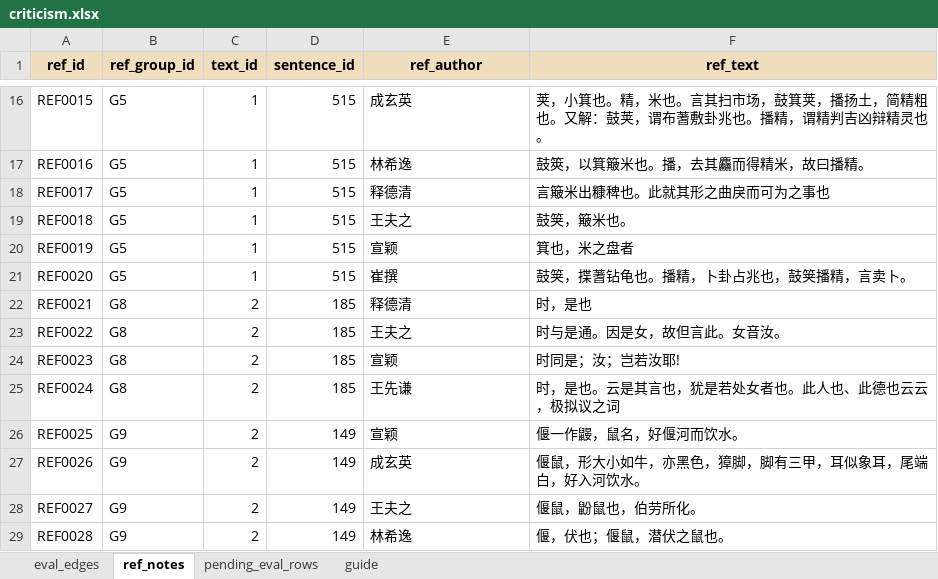
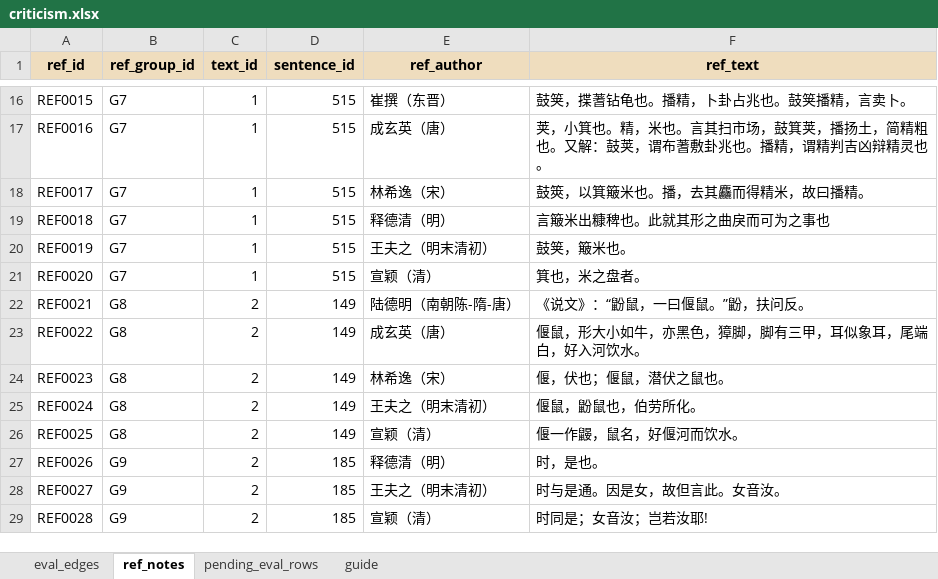
Before and after one commit to Classicalqy/zhuangzi, an Excel workbook: criticism.xlsx, sheet ref_notes, drawn as a sheet; only a part is shown, gaps mark what is left out; values as stored, in another font and other column widths than the file's, no borders; 1 other sheet too large or unreadable and not compared; the diff covers the shown part only; the diff names each change by its address in the sheet, - before the commit and + after, or states it on an @@ line.

Commit message:
Add sentence highlights from eval_edges highlight field

```diff
--- a/criticism.xlsx (sheet ref_notes)
+++ b/criticism.xlsx (sheet ref_notes)
-B16:B21 (ref_group_id): G5
+B16:B21 (ref_group_id): G7
-E16 (ref_author): 成玄英
+E16 (ref_author): 崔撰（东晋）
-F16 (ref_text): 荚，小箕也。精，米也。言其扫市场，鼓箕荚，播扬土，简精粗也。又解：鼓荚，谓布蓍敷卦兆也。播精，谓精判吉凶辩精灵也。
+F16 (ref_text): 鼓䇲，揲蓍钻龟也。播精，卜卦占兆也。鼓䇲播精，言卖卜。
-E17 (ref_author): 林希逸
+E17 (ref_author): 成玄英（唐）
-F17 (ref_text): 鼓筴，以箕簸米也。播，去其麤而得精米，故曰播精。
+F17 (ref_text): 荚，小箕也。精，米也。言其扫市场，鼓箕荚，播扬土，简精粗也。又解：鼓荚，谓布蓍敷卦兆也。播精，谓精判吉凶辩精灵也。
-E18 (ref_author): 释德清
+E18 (ref_author): 林希逸（宋）
-F18 (ref_text): 言簸米出糠稗也。此就其形之曲戾而可为之事也
+F18 (ref_text): 鼓筴，以箕簸米也。播，去其麤而得精米，故曰播精。
-E19 (ref_author): 王夫之
+E19 (ref_author): 释德清（明）
-F19 (ref_text): 鼓䇲，簸米也。
+F19 (ref_text): 言簸米出糠稗也。此就其形之曲戾而可为之事也
-E20 (ref_author): 宣颖
+E20 (ref_author): 王夫之（明末清初）
-F20 (ref_text): 箕也，米之盘者
+F20 (ref_text): 鼓䇲，簸米也。
-E21 (ref_author): 崔撰
+E21 (ref_author): 宣颖（清）
-F21 (ref_text): 鼓䇲，揲蓍钻龟也。播精，卜卦占兆也，鼓䇲播精，言卖卜。
+F21 (ref_text): 箕也，米之盘者。
-D22:D25 (sentence_id): 185
+D22:D25 (sentence_id): 149
-E22 (ref_author): 释德清
+E22 (ref_author): 陆德明（南朝陈-隋-唐）
-F22 (ref_text): 时，是也
+F22 (ref_text): 《说文》：“鼢鼠，一曰偃鼠。”鼢，扶问反。
-E23 (ref_author): 王夫之
+E23 (ref_author): 成玄英（唐）
-F23 (ref_text): 时与是通。因是女，故但言此。女音汝。
+F23 (ref_text): 偃鼠，形大小如牛，亦黑色，獐脚，脚有三甲，耳似象耳，尾端白，好入河饮水。
-E24 (ref_author): 宣颖
+E24 (ref_author): 林希逸（宋）
-F24 (ref_text): 时同是；汝；岂若汝耶!
+F24 (ref_text): 偃，伏也；偃鼠，潜伏之鼠也。
-E25 (ref_author): 王先谦
+E25 (ref_author): 王夫之（明末清初）
-F25 (ref_text): 时，是也。云是其言也，犹是若处女者也。此人也、此德也云云，极拟议之词
+F25 (ref_text): 偃鼠，鼢鼠也，伯劳所化。
-B26 (ref_group_id): G9
+B26 (ref_group_id): G8
-E26 (ref_author): 宣颖
+E26 (ref_author): 宣颖（清）
-D27:D29 (sentence_id): 149
+D27:D29 (sentence_id): 185
-E27 (ref_author): 成玄英
+E27 (ref_author): 释德清（明）
-F27 (ref_text): 偃鼠，形大小如牛，亦黑色，獐脚，脚有三甲，耳似象耳，尾端白，好入河饮水。
+F27 (ref_text): 时，是也。
-E28 (ref_author): 王夫之
+E28 (ref_author): 王夫之（明末清初）
-F28 (ref_text): 偃鼠，鼢鼠也，伯劳所化。
+F28 (ref_text): 时与是通。因是女，故但言此。女音汝。
-E29 (ref_author): 林希逸
+E29 (ref_author): 宣颖（清）
-F29 (ref_text): 偃，伏也；偃鼠，潜伏之鼠也。
+F29 (ref_text): 时同是；女音汝；岂若汝耶!
```
Also changed, not shown: 44 edited cells elsewhere in this sheet, 4 other files.
